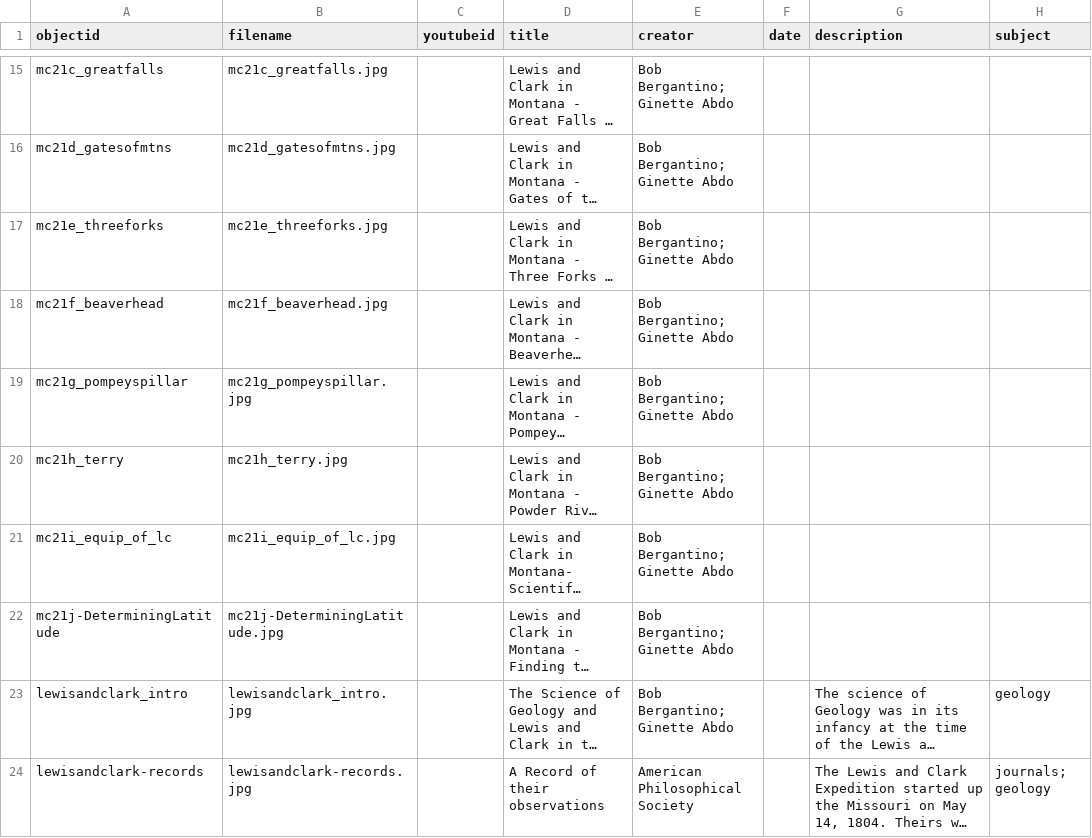
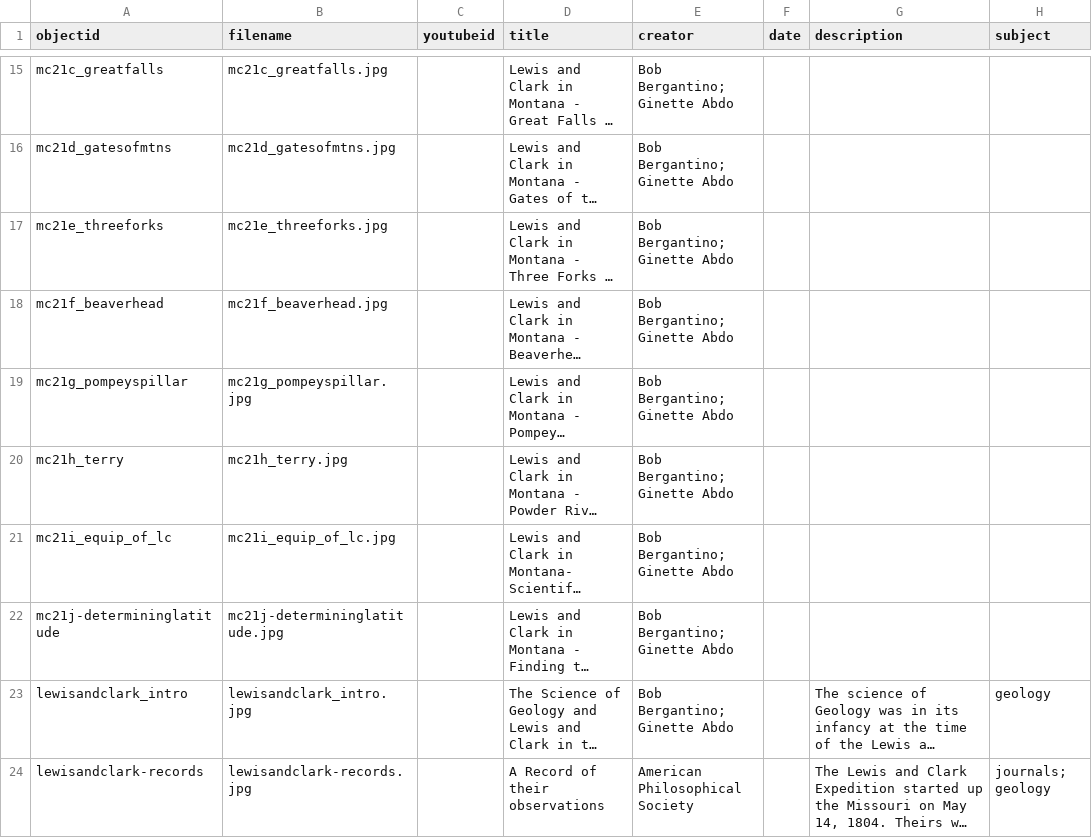
Before and after one commit to cc3199/mbmg-master, a CSV file: _data/lcpub-metadata.csv, drawn as a sheet; only a part is shown, gaps mark what is left out; long unchanged cells end in …; the diff names each change by its address in the sheet, - before the commit and + after, or states it on an @@ line.

```diff
--- a/_data/lcpub-metadata.csv
+++ b/_data/lcpub-metadata.csv
-A22 (objectid): mc21j-DeterminingLatitude
+A22 (objectid): mc21j-determininglatitude
-B22 (filename): mc21j-DeterminingLatitude.jpg
+B22 (filename): mc21j-determininglatitude.jpg
```
Also changed, not shown: 1 other file.
